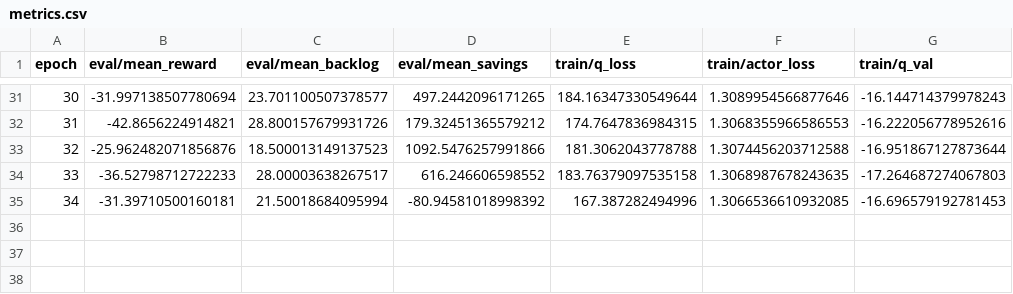
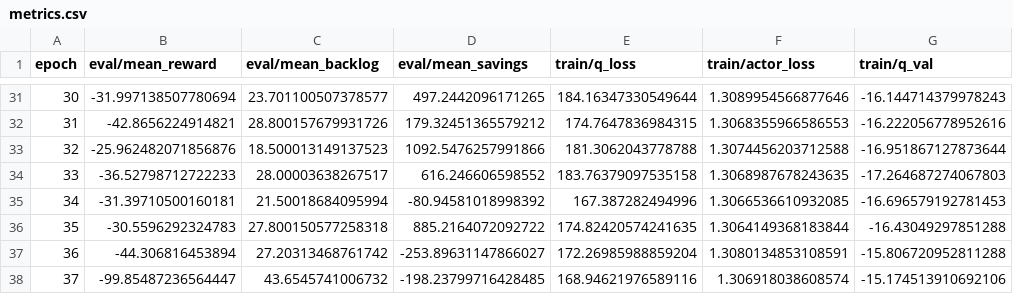
Before and after one commit to Nguyen-Tien-Duy/eth-gas-rl, a CSV file: checkpoints/exp_benchmark/H128_C100_A0.1/td3_bc/metrics.csv, drawn as a sheet; only a part is shown, gaps mark what is left out; the diff names each change by its address in the sheet, - before the commit and + after, or states it on an @@ line.

Commit message:
feat: update metrics and enhance environment functionality for episode management

```diff
--- a/checkpoints/exp_benchmark/H128_C100_A0.1/td3_bc/metrics.csv
+++ b/checkpoints/exp_benchmark/H128_C100_A0.1/td3_bc/metrics.csv
+row 36: 35 | -30.5596292324783 | 27.800150577258318 | 885.2164072092722 | 174.82420574241635 | 1.3064149368183844 | -16.43049297851288
+row 37: 36 | -44.306816453894 | 27.20313468761742 | -253.89631147866027 | 172.26985988859204 | 1.3080134853108591 | -15.806720952811288
+row 38: 37 | -99.85487236564447 | 43.6545741006732 | -198.23799716428485 | 168.94621976589116 | 1.306918038608574 | -15.174513910692106
```
Also changed, not shown: 4 other files.
